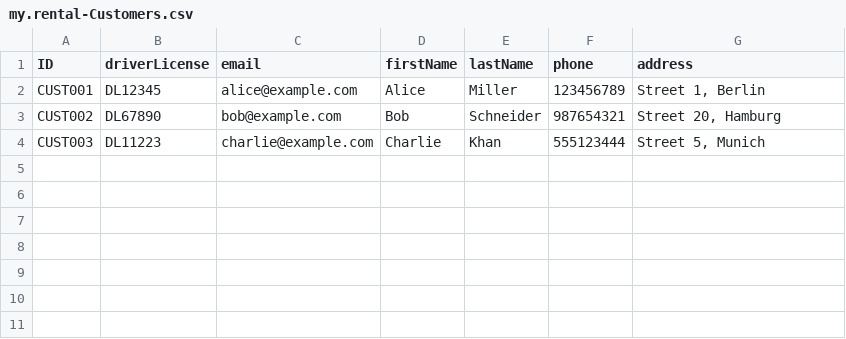
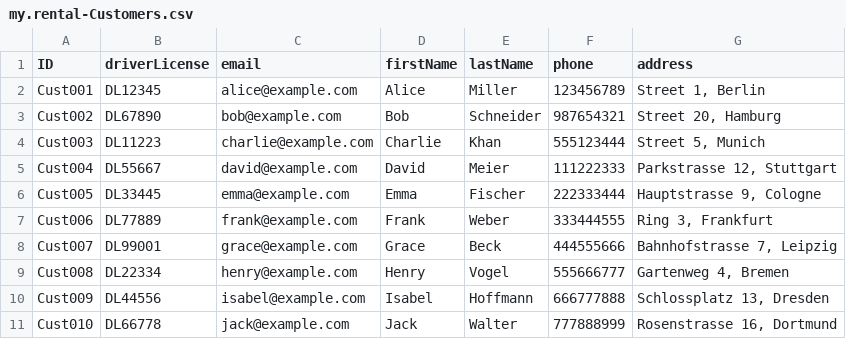
Before and after one commit to Dikshaverma89/Car-Rental-Demo-App, a CSV file: db/data/my.rental-Customers.csv, drawn as a sheet.

```diff
--- a/db/data/my.rental-Customers.csv
+++ b/db/data/my.rental-Customers.csv
@@ -1,4 +1,11 @@
 ID,driverLicense,email,firstName,lastName,phone,address
-"CUST001","DL12345","alice@example.com","Alice","Miller","123456789","Street 1, Berlin"
-"CUST002","DL67890","bob@example.com","Bob","Schneider","987654321","Street 20, Hamburg"
-"CUST003","DL11223","charlie@example.com","Charlie","Khan","555123444","Street 5, Munich"
+"Cust001","DL12345","alice@example.com","Alice","Miller","123456789","Street 1, Berlin"
+"Cust002","DL67890","bob@example.com","Bob","Schneider","987654321","Street 20, Hamburg"
+"Cust003","DL11223","charlie@example.com","Charlie","Khan","555123444","Street 5, Munich"
+"Cust004","DL55667","david@example.com","David","Meier","111222333","Parkstrasse 12, Stuttgart"
+"Cust005","DL33445","emma@example.com","Emma","Fischer","222333444","Hauptstrasse 9, Cologne"
+"Cust006","DL77889","frank@example.com","Frank","Weber","333444555","Ring 3, Frankfurt"
+"Cust007","DL99001","grace@example.com","Grace","Beck","444555666","Bahnhofstrasse 7, Leipzig"
+"Cust008","DL22334","henry@example.com","Henry","Vogel","555666777","Gartenweg 4, Bremen"
+"Cust009","DL44556","isabel@example.com","Isabel","Hoffmann","666777888","Schlossplatz 13, Dresden"
+"Cust010","DL66778","jack@example.com","Jack","Walter","777888999","Rosenstrasse 16, Dortmund"
```
Also changed, not shown: db/data/my.rental-Cars.csv, db/data/my.rental-Maintenance.csv, 10 other files.
